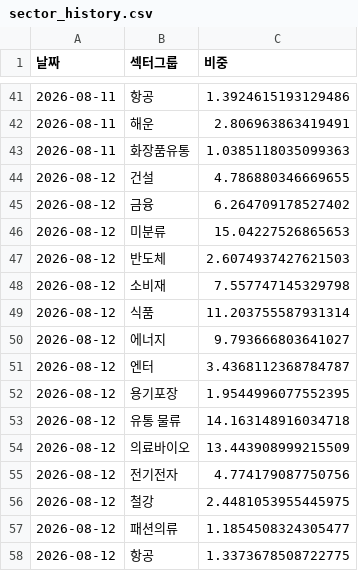
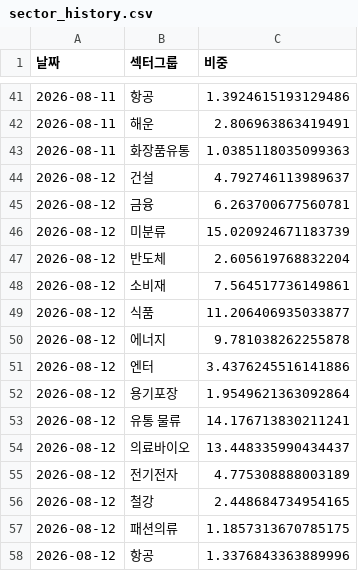
Before and after one commit to frel7022-png/files1, a CSV file: sector_history.csv, drawn as a sheet; only a part is shown, gaps mark what is left out.

Commit message:
sector_history.csv 업데이트

```diff
--- a/sector_history.csv
+++ b/sector_history.csv
@@ -43,16 +43,16 @@
 2026-08-11,화장품유통,1.0385118035099363
-2026-08-12,건설,4.786880346669655
-2026-08-12,금융,6.264709178527402
-2026-08-12,미분류,15.04227526865653
-2026-08-12,반도체,2.6074937427621503
-2026-08-12,소비재,7.557747145329798
-2026-08-12,식품,11.203755587931314
-2026-08-12,에너지,9.793666803641027
-2026-08-12,엔터,3.4368112368784787
-2026-08-12,용기포장,1.9544996077552395
-2026-08-12,유통 물류,14.163148916034718
-2026-08-12,의료바이오,13.443908999215509
-2026-08-12,전기전자,4.774179087750756
-2026-08-12,철강,2.4481053955445975
-2026-08-12,패션의류,1.1854508324305477
-2026-08-12,항공,1.3373678508722775
+2026-08-12,건설,4.792746113989637
+2026-08-12,금융,6.263700677560781
+2026-08-12,미분류,15.020924671183739
+2026-08-12,반도체,2.605619768832204
+2026-08-12,소비재,7.564517736149861
+2026-08-12,식품,11.206406935033877
+2026-08-12,에너지,9.781038262255878
+2026-08-12,엔터,3.4376245516141886
+2026-08-12,용기포장,1.9549621363092864
+2026-08-12,유통 물류,14.176713830211241
+2026-08-12,의료바이오,13.448335990434437
+2026-08-12,전기전자,4.775308888003189
+2026-08-12,철강,2.448684734954165
+2026-08-12,패션의류,1.1857313670785175
+2026-08-12,항공,1.3376843363889996
```
